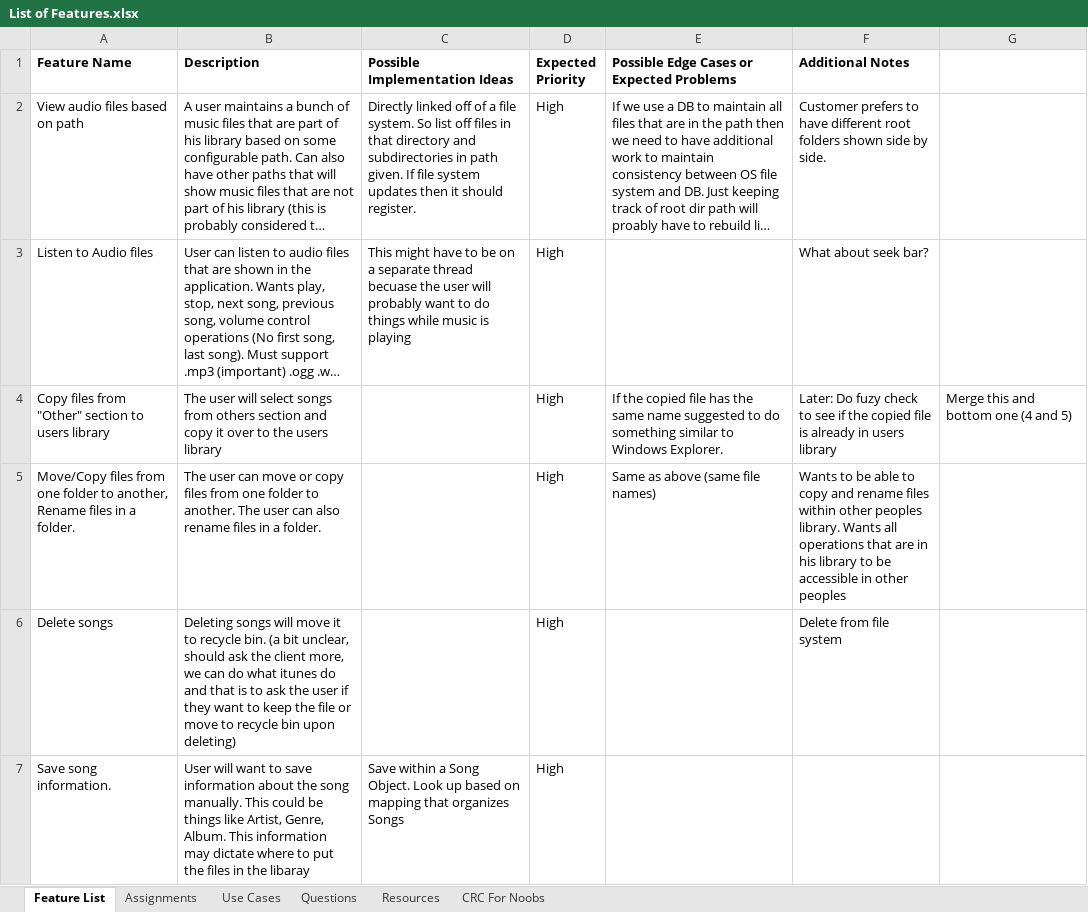
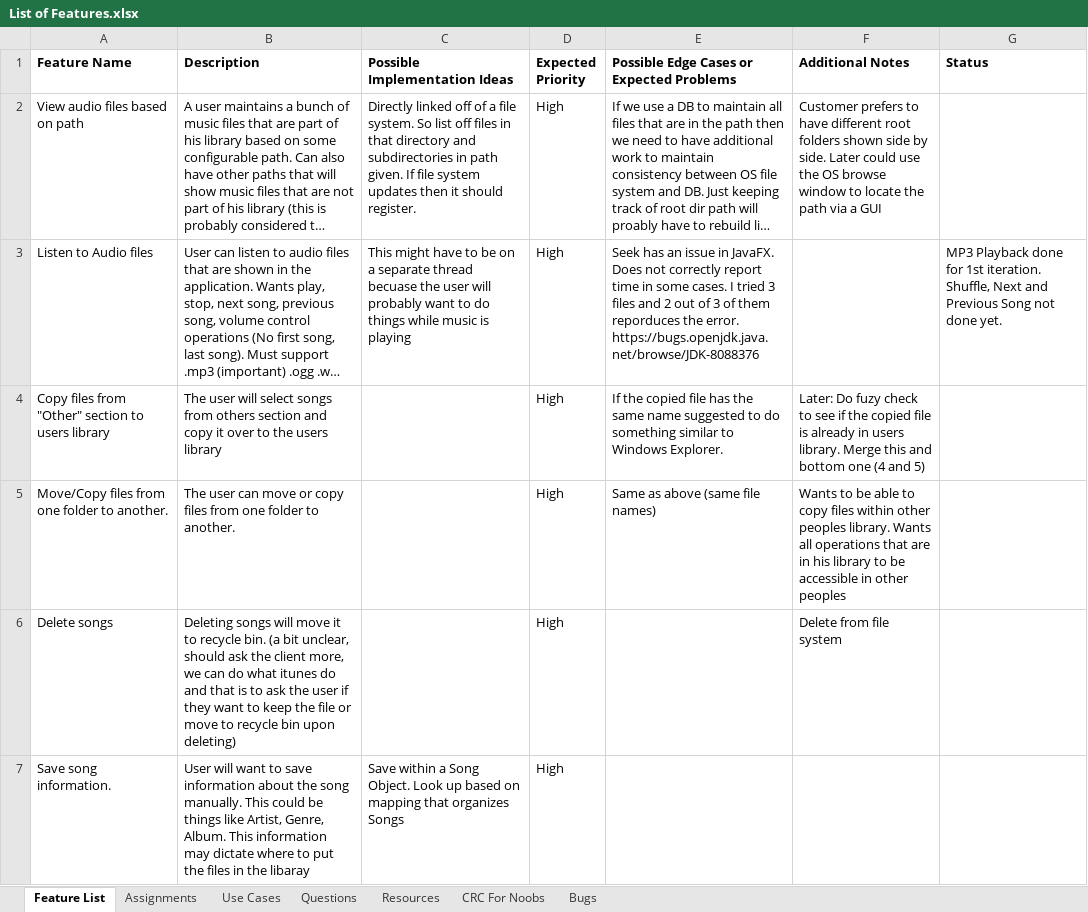
Before and after one commit to yunophilic/Gamma-Music-Manager, an Excel workbook: Docs/List of Features.xlsx, sheet Feature List, drawn as a sheet; only a part is shown; long unchanged cells end in …; values as stored, in another font and other column widths than the file's, no borders; charts and pictures and conditional formats not drawn; the diff covers the shown part only; the diff names each change by its address in the sheet, - before the commit and + after, or states it on an @@ line.

Commit message:
Update Docs folder

```diff
--- a/Docs/List of Features.xlsx (sheet Feature List)
+++ b/Docs/List of Features.xlsx (sheet Feature List)
+sheet tab: Bugs
-G1: (empty)
+G1: Status
-F2 (Additional Notes): …by side.
+F2 (Additional Notes): …by side. Later could use the OS browse window to locate the path via a GUI
-E3: (empty)
+E3: Seek has an issue in JavaFX. Does not correctly report time in some cases. I tried 3 files and 2 out of 3 of them reporduces the error. https://bugs.openjdk.java.net/browse/JDK-8088376
-F3 (Additional Notes): What about seek bar?
+F3 (Additional Notes): (empty)
-G3 (Status): (empty)
+G3 (Status): MP3 Playback done for 1st iteration. Shuffle, Next and Previous Song not done yet.
-F4 (Additional Notes): …in users library
+F4 (Additional Notes): …in users library. Merge this and bottom one (4 and 5)
-G4 (Status): Merge this and bottom one (4 and 5)
+G4 (Status): (empty)
-A5 (Feature Name): …folder to another, Rename files in a folder.
+A5 (Feature Name): …folder to another.
-B5 (Description): …to another. The user can also rename files in a folder.
+B5 (Description): …to another.
-F5 (Additional Notes): …to copy and rename files within…
+F5 (Additional Notes): …to copy files within…
```
Also changed, not shown: 1 added row and 4 edited cells elsewhere in this sheet, sheet Resources, sheet Questions, sheet Assignments, charts or pictures, 5 other files.
